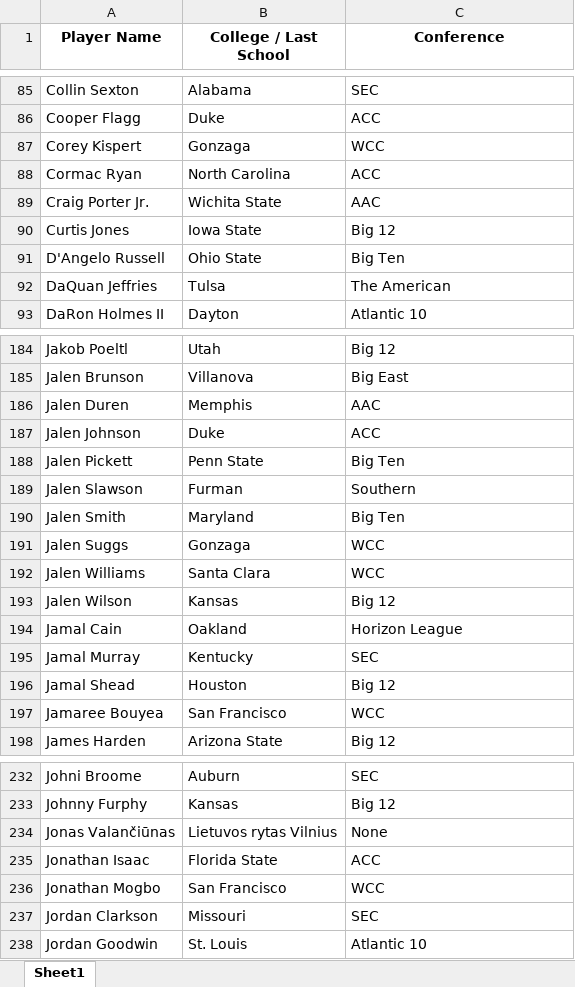
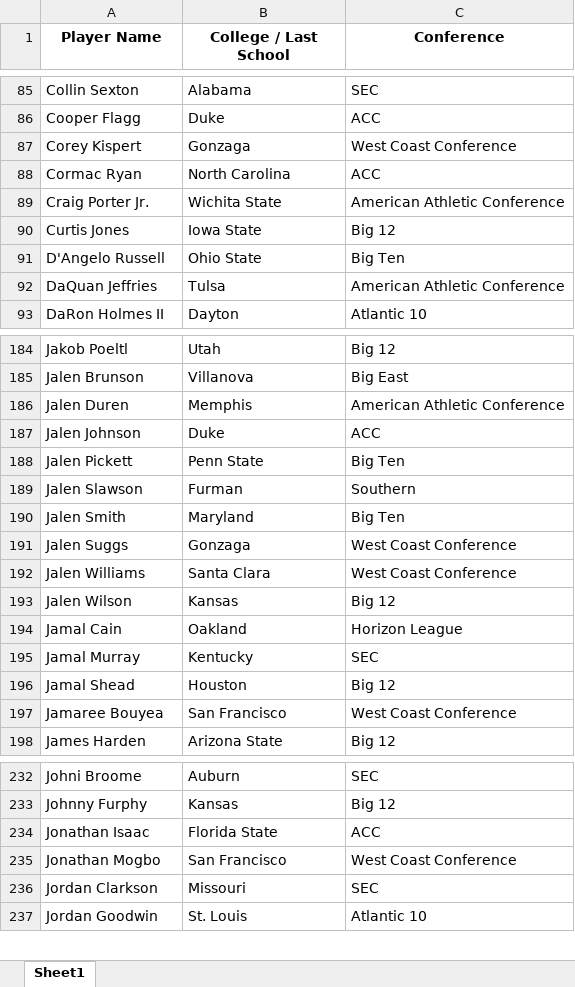
Before and after one commit to anthonyc0011/court-vision, an Excel workbook: ALL_NBA_PLAYERS.xlsx, sheet Sheet1, drawn as a sheet; only a part is shown, gaps mark what is left out; values as stored, in another font and other column widths than the file's, no borders; removed rows and columns are numbered as before the commit, all else as after; the diff covers the shown part only; the diff names each change by its address in the sheet, - before the commit and + after, or states it on an @@ line.

```diff
--- a/ALL_NBA_PLAYERS.xlsx (sheet Sheet1)
+++ b/ALL_NBA_PLAYERS.xlsx (sheet Sheet1)
-C87 (Conference): WCC
+C87 (Conference): West Coast Conference
-C89 (Conference): AAC
+C89 (Conference): American Athletic Conference
-C92 (Conference): The American
+C92 (Conference): American Athletic Conference
-C186 (Conference): AAC
+C186 (Conference): American Athletic Conference
-C191:C192 (Conference): WCC
+C191:C192 (Conference): West Coast Conference
-C197 (Conference): WCC
+C197 (Conference): West Coast Conference
-row 234: Jonas Valančiūnas | Lietuvos rytas Vilnius | None
-C235 (Conference): WCC
+C235 (Conference): West Coast Conference
```
Also changed, not shown: 1 removed row and 29 edited cells elsewhere in this sheet, ALL_NBA_PLAYERS_with_headshots.xlsx.
